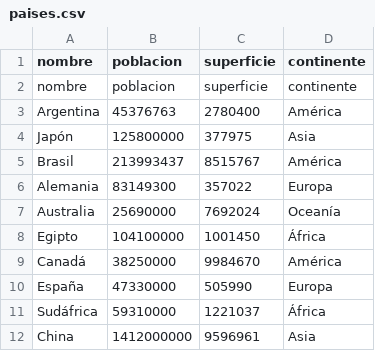
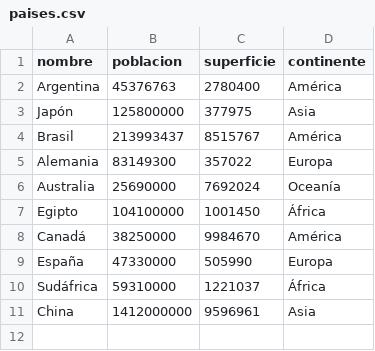
Before and after one commit to MagaBru/TPI_P1, a CSV file: paises.csv, drawn as a sheet; the diff names each change by its address in the sheet, - before the commit and + after, or states it on an @@ line.

Commit message:
paises.csv
corrección del archivo

```diff
--- a/paises.csv
+++ b/paises.csv
-row 2: nombre | poblacion | superficie | continente
```
